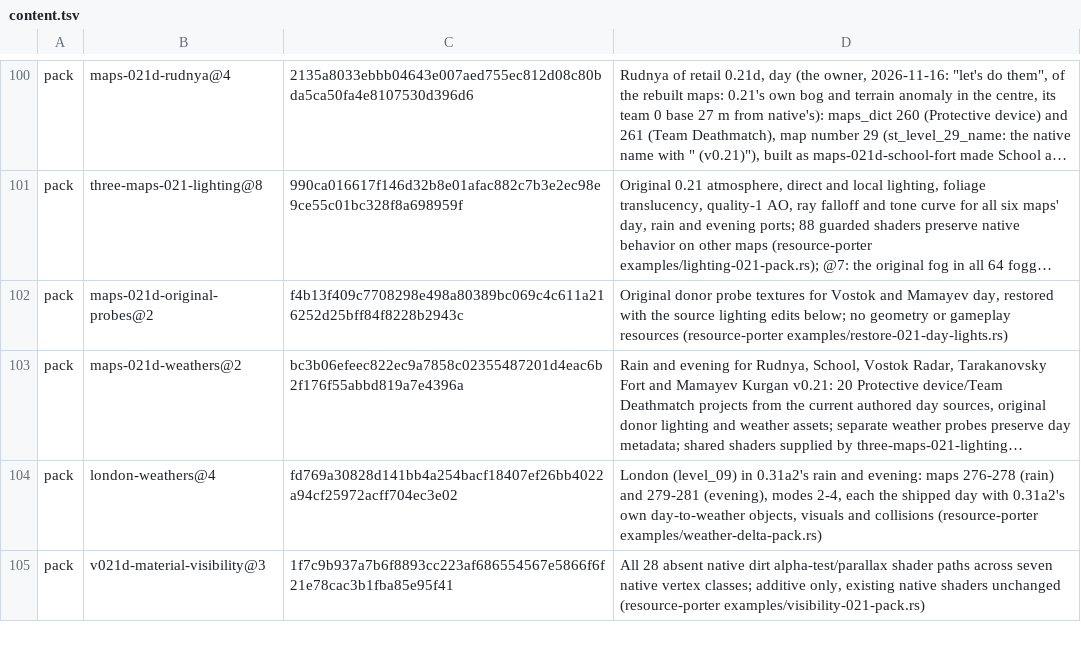
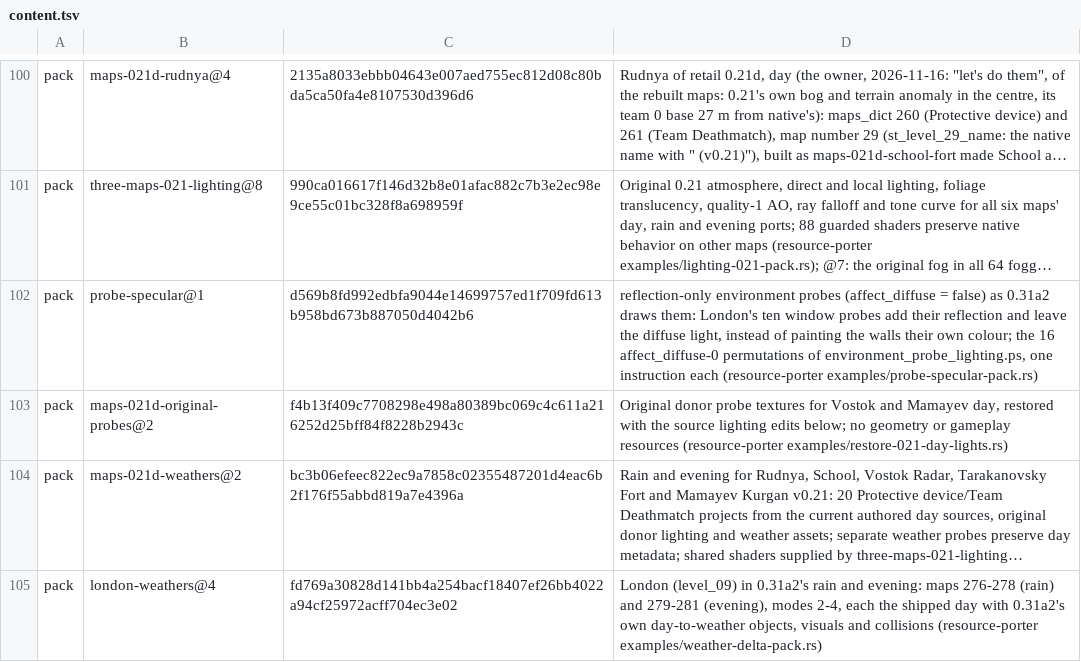
Before and after one commit to srp-survarium/skhid-srp, a TSV file: release/content.tsv, drawn as a sheet; only a part is shown, gaps mark what is left out; the shorter side is filled out with more unchanged rows; long unchanged cells end in …; the diff names each change by its address in the sheet, - before the commit and + after, or states it on an @@ line.

Commit message:
London's window probes reflect only, as in 0.31a2 (pack probe-specular@1)
0.26g's affect_diffuse = false probe shader wrote the surface's own colour into the diffuse
light; 0.31a2's adds only the reflection. Only London's ten window probes are such probes.

```diff
--- a/release/content.tsv
+++ b/release/content.tsv
+row 102: pack | probe-specular@1 | d569b8fd992edbfa9044e14699757ed1f709fd613b958bd673b887050d4042b6 | reflection-only environment probes (affect_diffuse = false) as 0.31a2 draws them: London's ten window probes add their reflection and leave the diffuse light, instead of painting the walls their own colour; the 16 affect_diffuse-0 permutations of environment_probe_lighting.ps, one instruction each (resource-porter examples/probe-specular-pack.rs)
```
Also changed, not shown: 1 other file.
